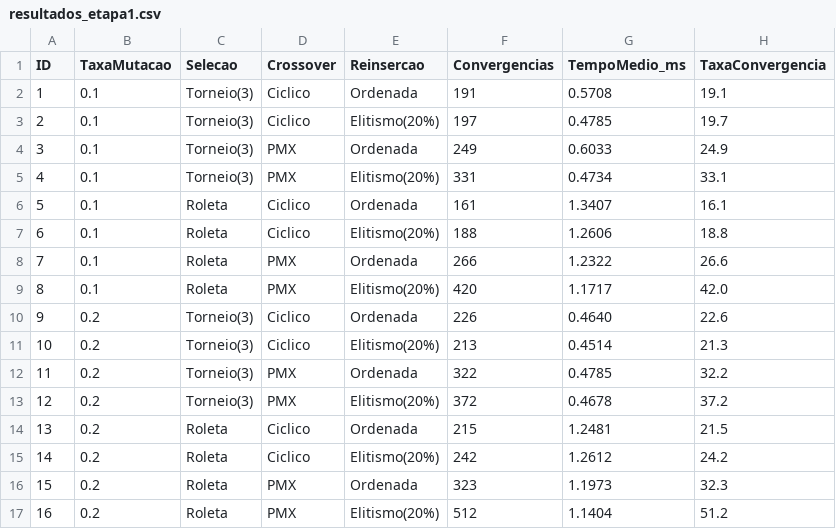
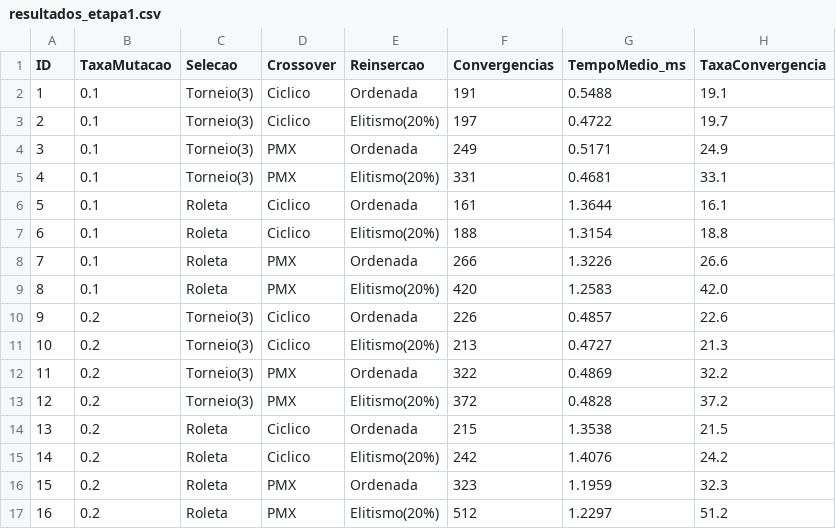
Before and after one commit to sergio-matos-tech/criptoaritmetica-ag, a CSV file: resultados_etapa1.csv, drawn as a sheet.

Commit message:
Etapa 2: variacoes V12-V15

```diff
--- a/resultados_etapa1.csv
+++ b/resultados_etapa1.csv
@@ -1,17 +1,17 @@
 ID,TaxaMutacao,Selecao,Crossover,Reinsercao,Convergencias,TempoMedio_ms,TaxaConvergencia
-1,0.1,Torneio(3),Ciclico,Ordenada,191,0.5708,19.1
-2,0.1,Torneio(3),Ciclico,Elitismo(20%),197,0.4785,19.7
-3,0.1,Torneio(3),PMX,Ordenada,249,0.6033,24.9
-4,0.1,Torneio(3),PMX,Elitismo(20%),331,0.4734,33.1
-5,0.1,Roleta,Ciclico,Ordenada,161,1.3407,16.1
-6,0.1,Roleta,Ciclico,Elitismo(20%),188,1.2606,18.8
-7,0.1,Roleta,PMX,Ordenada,266,1.2322,26.6
-8,0.1,Roleta,PMX,Elitismo(20%),420,1.1717,42.0
-9,0.2,Torneio(3),Ciclico,Ordenada,226,0.4640,22.6
-10,0.2,Torneio(3),Ciclico,Elitismo(20%),213,0.4514,21.3
-11,0.2,Torneio(3),PMX,Ordenada,322,0.4785,32.2
-12,0.2,Torneio(3),PMX,Elitismo(20%),372,0.4678,37.2
-13,0.2,Roleta,Ciclico,Ordenada,215,1.2481,21.5
-14,0.2,Roleta,Ciclico,Elitismo(20%),242,1.2612,24.2
-15,0.2,Roleta,PMX,Ordenada,323,1.1973,32.3
-16,0.2,Roleta,PMX,Elitismo(20%),512,1.1404,51.2
+1,0.1,Torneio(3),Ciclico,Ordenada,191,0.5488,19.1
+2,0.1,Torneio(3),Ciclico,Elitismo(20%),197,0.4722,19.7
+3,0.1,Torneio(3),PMX,Ordenada,249,0.5171,24.9
+4,0.1,Torneio(3),PMX,Elitismo(20%),331,0.4681,33.1
+5,0.1,Roleta,Ciclico,Ordenada,161,1.3644,16.1
+6,0.1,Roleta,Ciclico,Elitismo(20%),188,1.3154,18.8
+7,0.1,Roleta,PMX,Ordenada,266,1.3226,26.6
+8,0.1,Roleta,PMX,Elitismo(20%),420,1.2583,42.0
+9,0.2,Torneio(3),Ciclico,Ordenada,226,0.4857,22.6
+10,0.2,Torneio(3),Ciclico,Elitismo(20%),213,0.4727,21.3
+11,0.2,Torneio(3),PMX,Ordenada,322,0.4869,32.2
+12,0.2,Torneio(3),PMX,Elitismo(20%),372,0.4828,37.2
+13,0.2,Roleta,Ciclico,Ordenada,215,1.3538,21.5
+14,0.2,Roleta,Ciclico,Elitismo(20%),242,1.4076,24.2
+15,0.2,Roleta,PMX,Ordenada,323,1.1959,32.3
+16,0.2,Roleta,PMX,Elitismo(20%),512,1.2297,51.2
```
